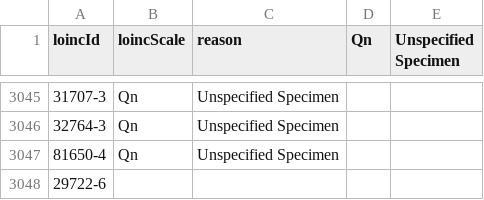
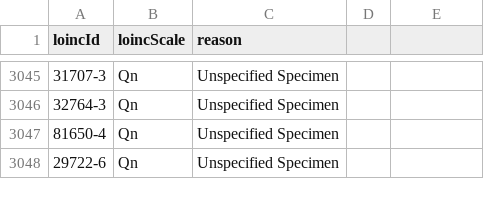
Before and after one commit to OCTRI/fhir2hpo, a TSV file: src/main/resources/noninterpretable-annotations.tsv, drawn as a sheet; only a part is shown, gaps mark what is left out; the diff names each change by its address in the sheet, - before the commit and + after, or states it on an @@ line.

Commit message:
Update hpo and annotations and improve toString for HpoTermWithNegation.

```diff
--- a/src/main/resources/noninterpretable-annotations.tsv
+++ b/src/main/resources/noninterpretable-annotations.tsv
-D1: Qn
+D1: (empty)
-E1: Unspecified Specimen
+E1: (empty)
-B3048 (loincScale): (empty)
+B3048 (loincScale): Qn
-C3048 (reason): (empty)
+C3048 (reason): Unspecified Specimen
```
Also changed, not shown: 3 other files.
